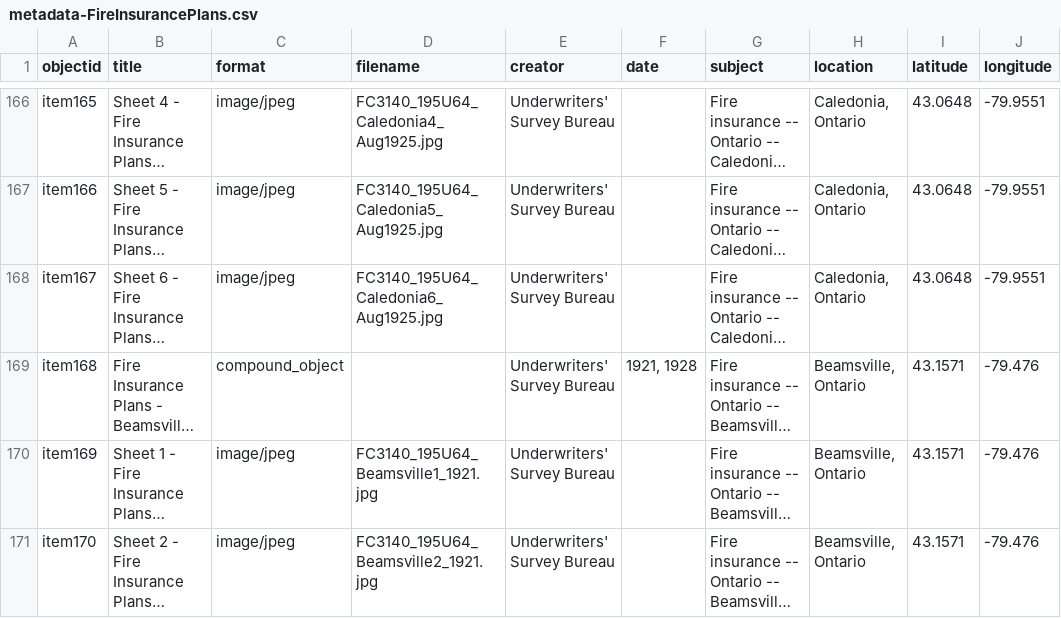
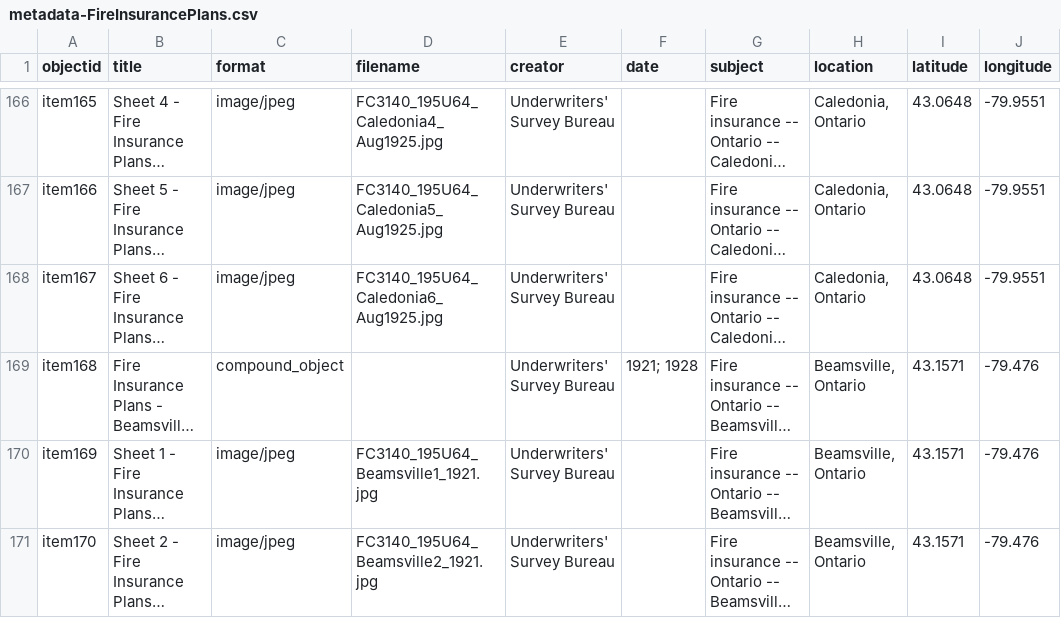
Before and after one commit to mcguinesss/Fire-Insurance-Plans, a CSV file: _data/metadata-FireInsurancePlans.csv, drawn as a sheet; only a part is shown, gaps mark what is left out; long unchanged cells end in …; the diff names each change by its address in the sheet, - before the commit and + after, or states it on an @@ line.

Commit message:
Add files via upload

```diff
--- a/_data/metadata-FireInsurancePlans.csv
+++ b/_data/metadata-FireInsurancePlans.csv
-F169 (date): 1921, 1928
+F169 (date): 1921; 1928
```
